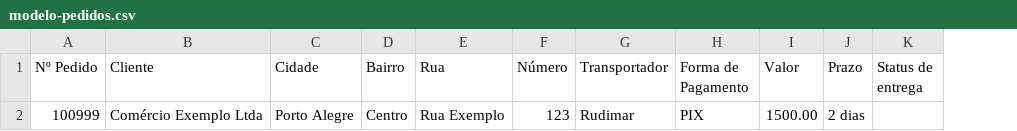
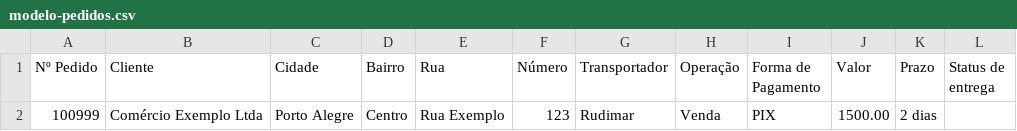
Before and after one commit to rafaelodsa-afk/entregas-stier, a CSV file: public/modelo-pedidos.csv, drawn as a sheet; the diff names each change by its address in the sheet, - before the commit and + after, or states it on an @@ line.

Commit message:
campo operacao para pendencia financeira correta, e reforco no isolamento por transportador

```diff
--- a/public/modelo-pedidos.csv
+++ b/public/modelo-pedidos.csv
+column H (Operação), row 2: Venda
```
Also changed, not shown: 6 other files.
